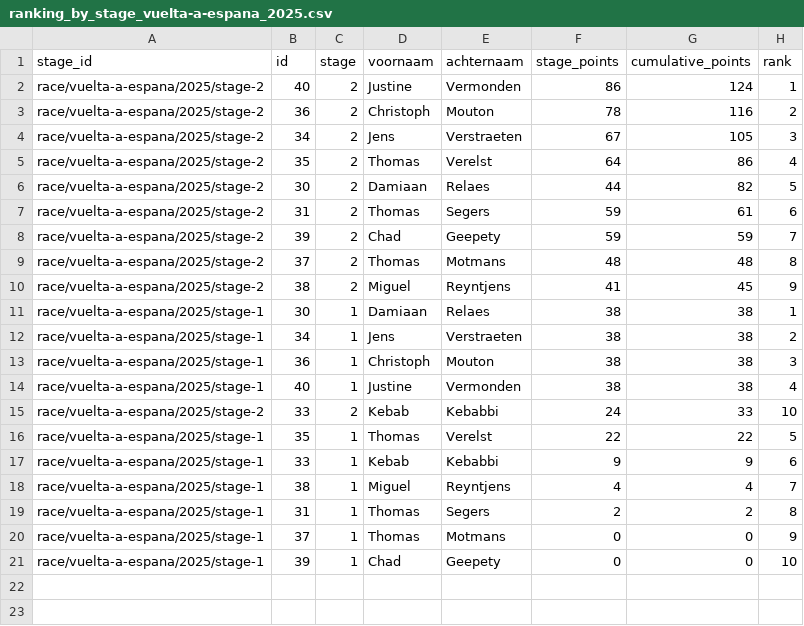
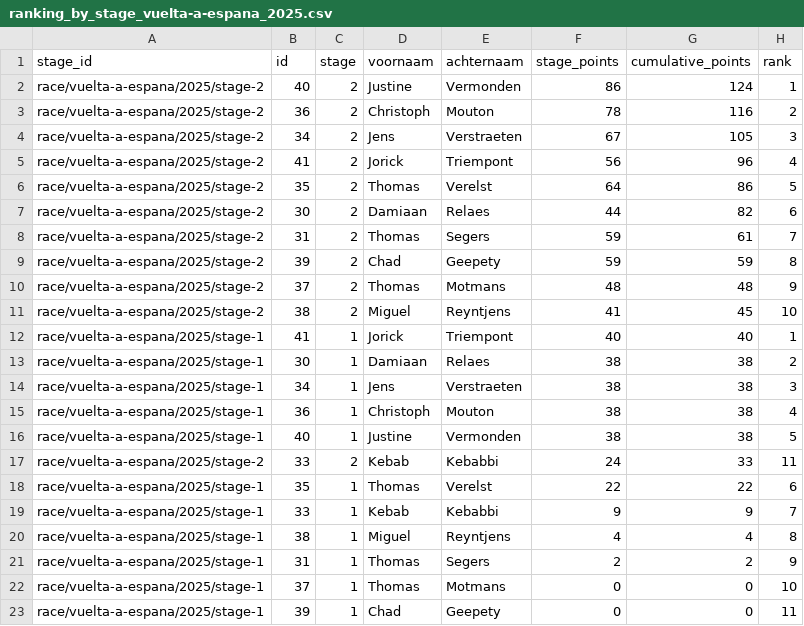
Before and after one commit to Thomassegers14/tourmanager-scraper, a CSV file: data/processed/ranking/ranking_by_stage_vuelta-a-espana_2025.csv, drawn as a sheet.

```diff
--- a/data/processed/ranking/ranking_by_stage_vuelta-a-espana_2025.csv
+++ b/data/processed/ranking/ranking_by_stage_vuelta-a-espana_2025.csv
@@ -4,18 +4,20 @@ race/vuelta-a-espana/2025/stage-2,36,2,Christoph,Mouton,78,116,2
 race/vuelta-a-espana/2025/stage-2,34,2,Jens,Verstraeten,67,105,3
-race/vuelta-a-espana/2025/stage-2,35,2,Thomas,Verelst,64,86,4
-race/vuelta-a-espana/2025/stage-2,30,2,Damiaan,Relaes,44,82,5
-race/vuelta-a-espana/2025/stage-2,31,2,Thomas,Segers,59,61,6
-race/vuelta-a-espana/2025/stage-2,39,2,Chad,Geepety,59,59,7
-race/vuelta-a-espana/2025/stage-2,37,2,Thomas,Motmans,48,48,8
-race/vuelta-a-espana/2025/stage-2,38,2,Miguel,Reyntjens,41,45,9
-race/vuelta-a-espana/2025/stage-1,30,1,Damiaan,Relaes,38,38,1
-race/vuelta-a-espana/2025/stage-1,34,1,Jens,Verstraeten,38,38,2
-race/vuelta-a-espana/2025/stage-1,36,1,Christoph,Mouton,38,38,3
-race/vuelta-a-espana/2025/stage-1,40,1,Justine,Vermonden,38,38,4
-race/vuelta-a-espana/2025/stage-2,33,2,Kebab,Kebabbi,24,33,10
-race/vuelta-a-espana/2025/stage-1,35,1,Thomas,Verelst,22,22,5
-race/vuelta-a-espana/2025/stage-1,33,1,Kebab,Kebabbi,9,9,6
-race/vuelta-a-espana/2025/stage-1,38,1,Miguel,Reyntjens,4,4,7
-race/vuelta-a-espana/2025/stage-1,31,1,Thomas,Segers,2,2,8
-race/vuelta-a-espana/2025/stage-1,37,1,Thomas,Motmans,0,0,9
-race/vuelta-a-espana/2025/stage-1,39,1,Chad,Geepety,0,0,10
+race/vuelta-a-espana/2025/stage-2,41,2,Jorick,Triempont,56,96,4
+race/vuelta-a-espana/2025/stage-2,35,2,Thomas,Verelst,64,86,5
+race/vuelta-a-espana/2025/stage-2,30,2,Damiaan,Relaes,44,82,6
+race/vuelta-a-espana/2025/stage-2,31,2,Thomas,Segers,59,61,7
+race/vuelta-a-espana/2025/stage-2,39,2,Chad,Geepety,59,59,8
+race/vuelta-a-espana/2025/stage-2,37,2,Thomas,Motmans,48,48,9
+race/vuelta-a-espana/2025/stage-2,38,2,Miguel,Reyntjens,41,45,10
+race/vuelta-a-espana/2025/stage-1,41,1,Jorick,Triempont,40,40,1
+race/vuelta-a-espana/2025/stage-1,30,1,Damiaan,Relaes,38,38,2
+race/vuelta-a-espana/2025/stage-1,34,1,Jens,Verstraeten,38,38,3
+race/vuelta-a-espana/2025/stage-1,36,1,Christoph,Mouton,38,38,4
+race/vuelta-a-espana/2025/stage-1,40,1,Justine,Vermonden,38,38,5
+race/vuelta-a-espana/2025/stage-2,33,2,Kebab,Kebabbi,24,33,11
+race/vuelta-a-espana/2025/stage-1,35,1,Thomas,Verelst,22,22,6
+race/vuelta-a-espana/2025/stage-1,33,1,Kebab,Kebabbi,9,9,7
+race/vuelta-a-espana/2025/stage-1,38,1,Miguel,Reyntjens,4,4,8
+race/vuelta-a-espana/2025/stage-1,31,1,Thomas,Segers,2,2,9
+race/vuelta-a-espana/2025/stage-1,37,1,Thomas,Motmans,0,0,10
+race/vuelta-a-espana/2025/stage-1,39,1,Chad,Geepety,0,0,11
```
Also changed, not shown: data/processed/selections/selections_vuelta-a-espana_2025.csv.
